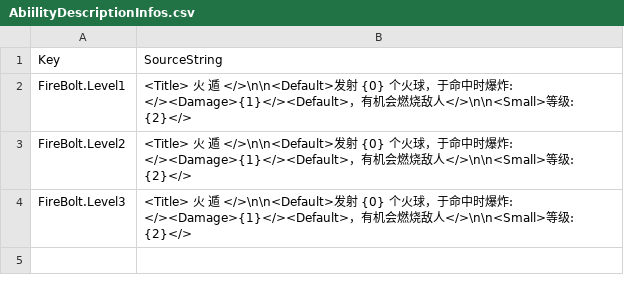
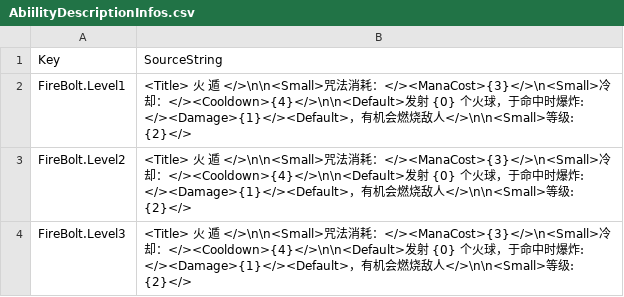
Before and after one commit to wei858910/GASAura, a CSV file: Data/AbiilityDescriptionInfos.csv, drawn as a sheet; the diff names each change by its address in the sheet, - before the commit and + after, or states it on an @@ line.

```diff
--- a/Data/AbiilityDescriptionInfos.csv
+++ b/Data/AbiilityDescriptionInfos.csv
-B2:B4: …遁 </>\n\n<Default>发射…
+B2:B4: …遁 </>\n\n<Small>咒法消耗：</><ManaCost>{3}</>\n<Small>冷却：</><Cooldown>{4}</>\n\n<Default>发射…
```
Also changed, not shown: 9 other files.
